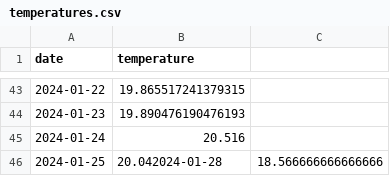
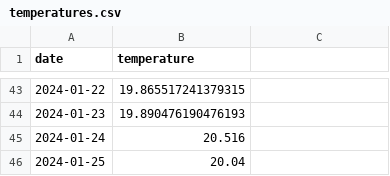
Before and after one commit to JackGilmore/TemperatureDashboard, a CSV file: site/_data/temperatures.csv, drawn as a sheet; only a part is shown, gaps mark what is left out.

Commit message:
Wipe old data and set new line char

```diff
--- a/site/_data/temperatures.csv
+++ b/site/_data/temperatures.csv
@@ -45,2 +45,2 @@ date,temperature
 2024-01-24,20.516
-2024-01-25,20.042024-01-28,18.566666666666666
+2024-01-25,20.04
```
Also changed, not shown: 1 other file.
